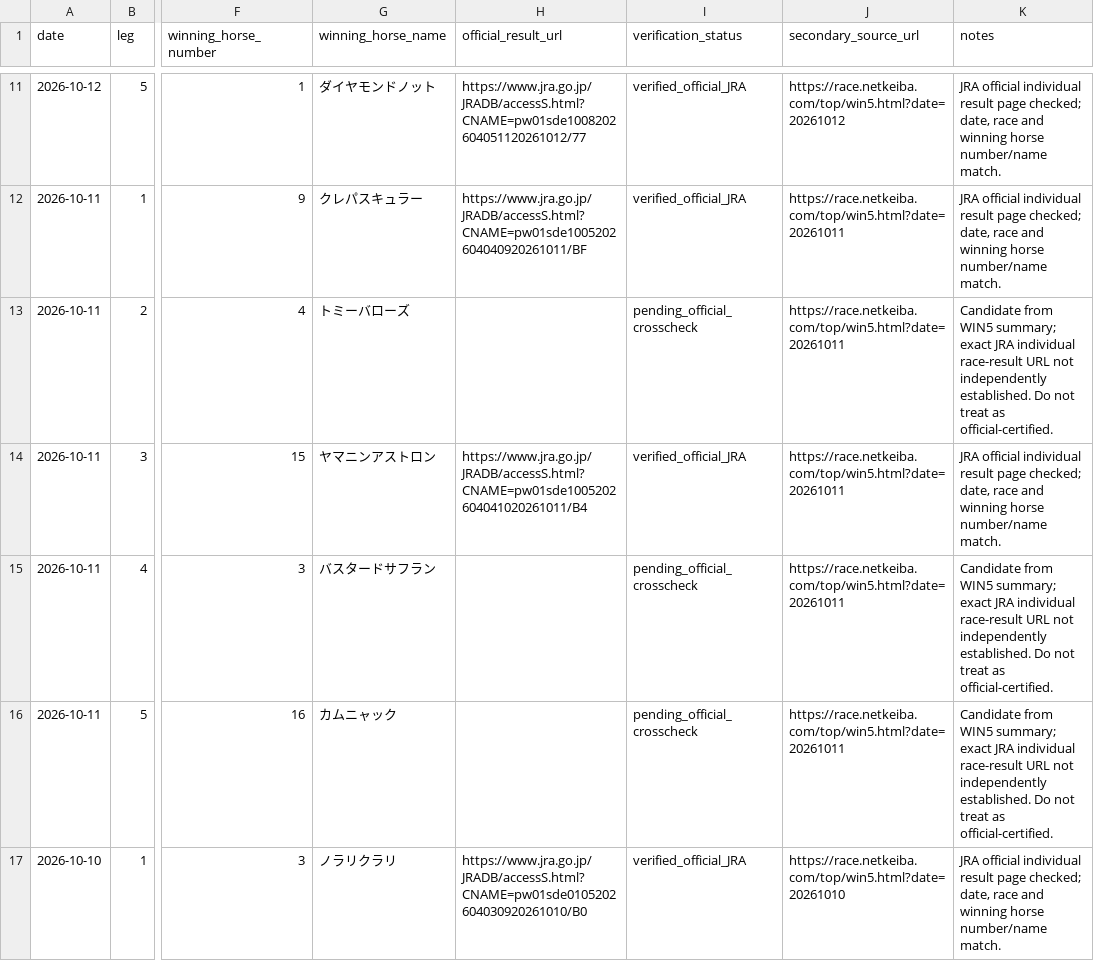
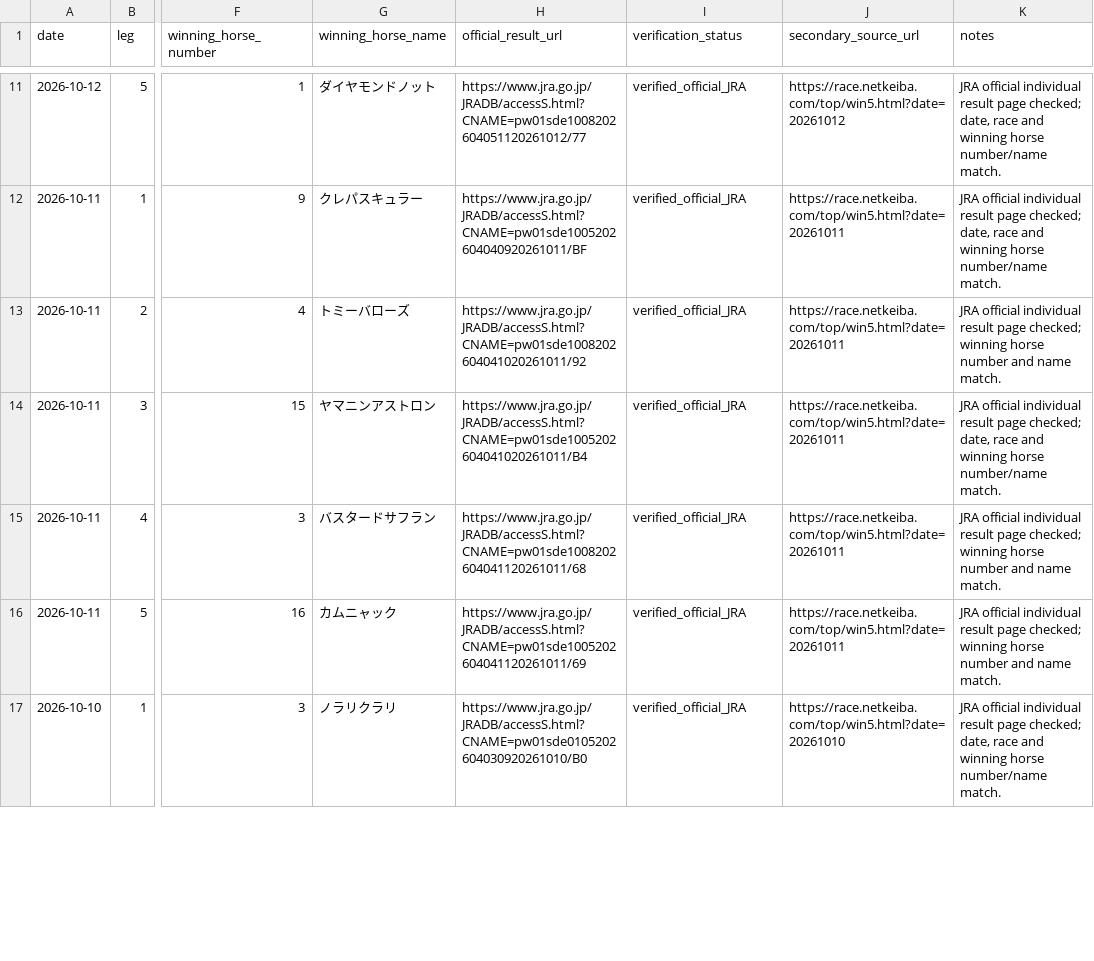
Before and after one commit to sigulun555-lab/win5-lab, a CSV file: data/backtest/win5-result-candidates-2026-10.csv, drawn as a sheet; only a part is shown, gaps mark what is left out; the diff covers the shown part only; the diff names each change by its address in the sheet, - before the commit and + after, or states it on an @@ line.

Commit message:
data: verify five more October WIN5 legs with JRA official results

```diff
--- a/data/backtest/win5-result-candidates-2026-10.csv
+++ b/data/backtest/win5-result-candidates-2026-10.csv
-H13 (official_result_url): (empty)
+H13 (official_result_url): https://www.jra.go.jp/JRADB/accessS.html?CNAME=pw01sde1008202604041020261011/92
-I13 (verification_status): pending_official_crosscheck
+I13 (verification_status): verified_official_JRA
-K13 (notes): Candidate from WIN5 summary; exact JRA individual race-result URL not independently established. Do not treat as official-certified.
+K13 (notes): JRA official individual result page checked; winning horse number and name match.
-H15 (official_result_url): (empty)
+H15 (official_result_url): https://www.jra.go.jp/JRADB/accessS.html?CNAME=pw01sde1008202604041120261011/68
-I15:I16 (verification_status): pending_official_crosscheck
+I15:I16 (verification_status): verified_official_JRA
-K15:K16 (notes): Candidate from WIN5 summary; exact JRA individual race-result URL not independently established. Do not treat as official-certified.
+K15:K16 (notes): JRA official individual result page checked; winning horse number and name match.
-H16 (official_result_url): (empty)
+H16 (official_result_url): https://www.jra.go.jp/JRADB/accessS.html?CNAME=pw01sde1005202604041120261011/69
```
Also changed, not shown: 6 edited cells elsewhere in this file.
